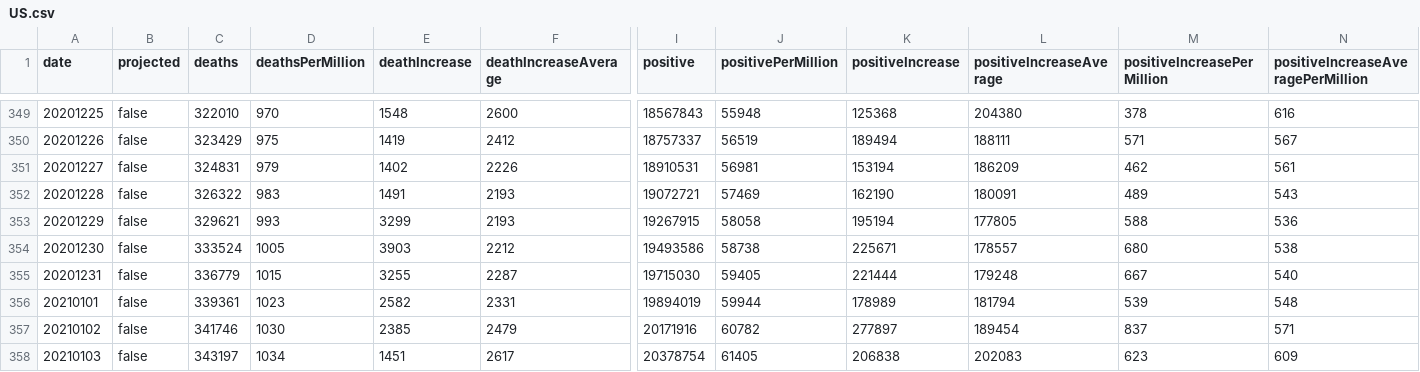
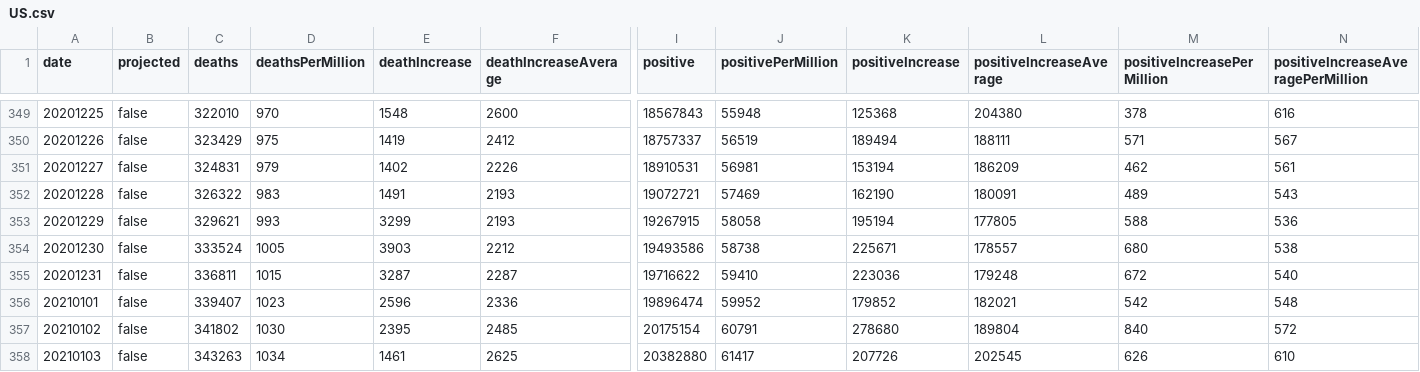
Before and after one commit to mgwalker/covid19-csv, a CSV file: docs/v1/US.csv, drawn as a sheet; only a part is shown, gaps mark what is left out; the diff covers the shown part only; the diff names each change by its address in the sheet, - before the commit and + after, or states it on an @@ line.

```diff
--- a/docs/v1/US.csv
+++ b/docs/v1/US.csv
-C355 (deaths): 336779
+C355 (deaths): 336811
-E355 (deathIncrease): 3255
+E355 (deathIncrease): 3287
-I355 (positive): 19715030
+I355 (positive): 19716622
-J355 (positivePerMillion): 59405
+J355 (positivePerMillion): 59410
-K355 (positiveIncrease): 221444
+K355 (positiveIncrease): 223036
-M355 (positiveIncreasePerMillion): 667
+M355 (positiveIncreasePerMillion): 672
-C356 (deaths): 339361
+C356 (deaths): 339407
-E356 (deathIncrease): 2582
+E356 (deathIncrease): 2596
-F356 (deathIncreaseAverage): 2331
+F356 (deathIncreaseAverage): 2336
-I356 (positive): 19894019
+I356 (positive): 19896474
-J356 (positivePerMillion): 59944
+J356 (positivePerMillion): 59952
-K356 (positiveIncrease): 178989
+K356 (positiveIncrease): 179852
-L356 (positiveIncreaseAverage): 181794
+L356 (positiveIncreaseAverage): 182021
-M356 (positiveIncreasePerMillion): 539
+M356 (positiveIncreasePerMillion): 542
-C357 (deaths): 341746
+C357 (deaths): 341802
-E357 (deathIncrease): 2385
+E357 (deathIncrease): 2395
-F357 (deathIncreaseAverage): 2479
+F357 (deathIncreaseAverage): 2485
-I357 (positive): 20171916
+I357 (positive): 20175154
-J357 (positivePerMillion): 60782
+J357 (positivePerMillion): 60791
-K357 (positiveIncrease): 277897
+K357 (positiveIncrease): 278680
-L357 (positiveIncreaseAverage): 189454
+L357 (positiveIncreaseAverage): 189804
-M357 (positiveIncreasePerMillion): 837
+M357 (positiveIncreasePerMillion): 840
-N357: 571
+N357: 572
-C358 (deaths): 343197
+C358 (deaths): 343263
-E358 (deathIncrease): 1451
+E358 (deathIncrease): 1461
-F358 (deathIncreaseAverage): 2617
+F358 (deathIncreaseAverage): 2625
-I358 (positive): 20378754
+I358 (positive): 20382880
-J358 (positivePerMillion): 61405
+J358 (positivePerMillion): 61417
-K358 (positiveIncrease): 206838
+K358 (positiveIncrease): 207726
-L358 (positiveIncreaseAverage): 202083
+L358 (positiveIncreaseAverage): 202545
-M358 (positiveIncreasePerMillion): 623
+M358 (positiveIncreasePerMillion): 626
-N358: 609
+N358: 610
```
Also changed, not shown: 67 edited cells elsewhere in this file, docs/v1/RI.csv.
